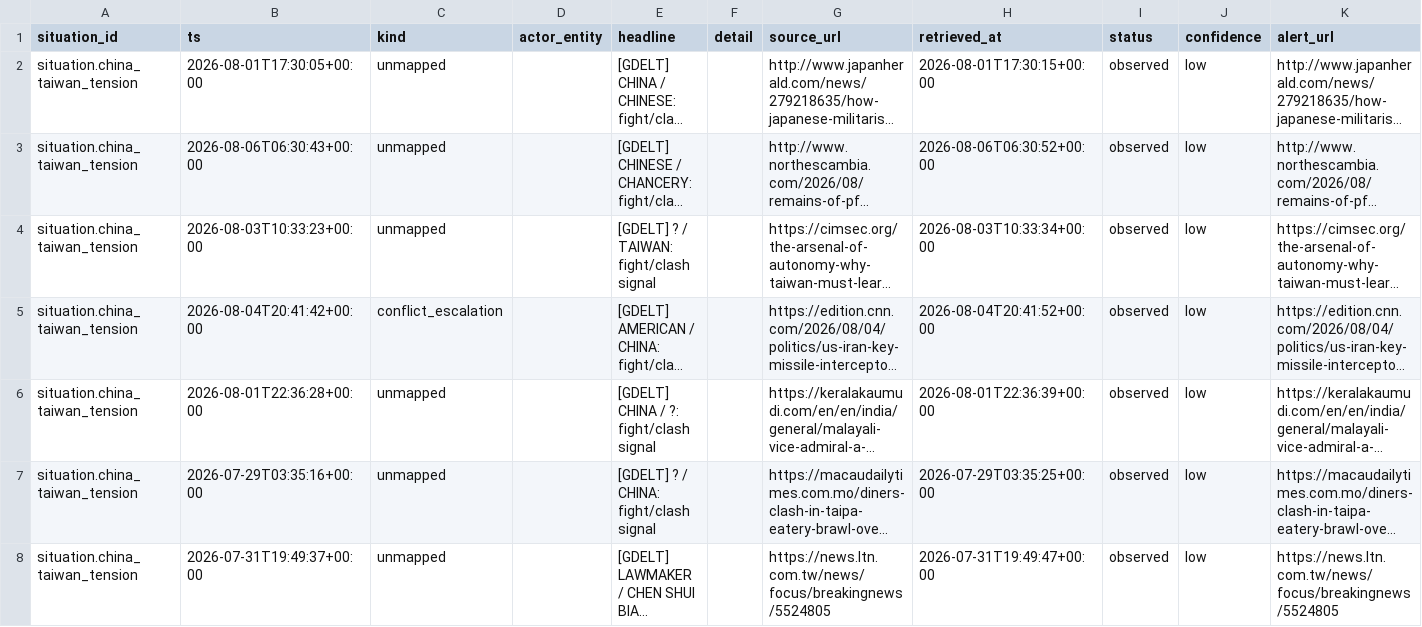
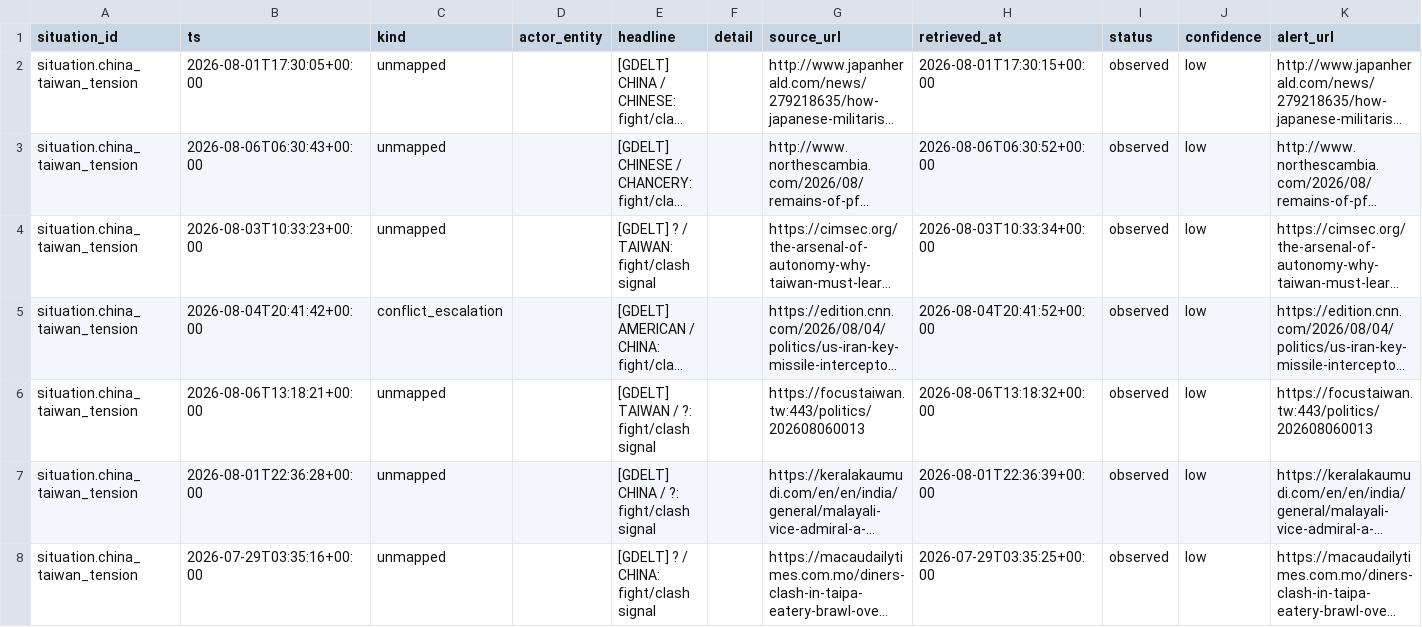
Before and after one commit to josephdelany/ripple-engine, a CSV file: data/state/situation_log.csv, drawn as a sheet; only a part is shown; the shorter side is filled out with more unchanged rows; long unchanged cells end in …; rows hold the shown columns only; the diff covers the shown part only; the diff names each change by its address in the sheet, - before the commit and + after, or states it on an @@ line.

```diff
--- a/data/state/situation_log.csv
+++ b/data/state/situation_log.csv
+row 6: situation.china_taiwan_tension | 2026-08-06T13:18:21+00:00 | unmapped |  | [GDELT] TAIWAN / ?: fight/clash signal |  | https://focustaiwan.tw:443/politics/202608060013 | 2026-08-06T13:18:32+00:00 | observed | low | https://focustaiwan.tw:443/politics/202608060013
```
Also changed, not shown: 10 added rows elsewhere in this file, data/alert_queue.csv, 1 other file.
